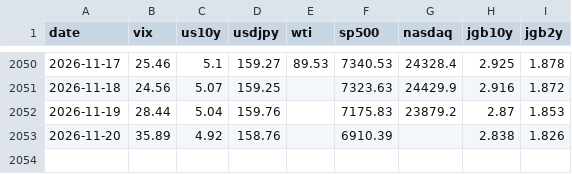
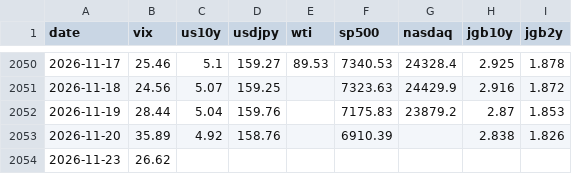
Before and after one commit to hamaba0217-wq/kabu, a CSV file: macro_snapshot.csv, drawn as a sheet; only a part is shown, gaps mark what is left out.

```diff
--- a/macro_snapshot.csv
+++ b/macro_snapshot.csv
@@ -2053 +2053,2 @@ date,vix,us10y,usdjpy,wti,sp500,nasdaq,jgb10y,jgb2y
 2026-11-20,35.89,4.92,158.76,,6910.39,,2.838,1.826
+2026-11-23,26.62,,,,,,,
```
Also changed, not shown: 2 other files.
